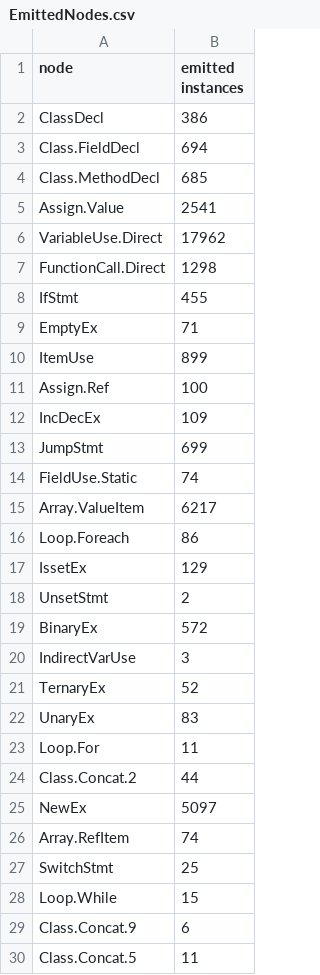
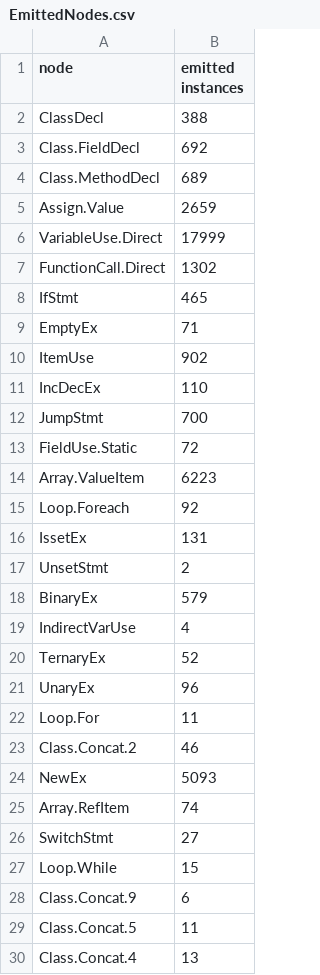
Before and after one commit to wikiLingo/wikiLingo.net, a CSV file: EmittedNodes.csv, drawn as a sheet; only a part is shown; the shorter side is filled out with more unchanged rows; the diff covers the shown part only.

```diff
--- a/EmittedNodes.csv
+++ b/EmittedNodes.csv
@@ -1,28 +1,27 @@
 node;emitted instances
-ClassDecl;386
-Class.FieldDecl;694
-Class.MethodDecl;685
-Assign.Value;2541
-VariableUse.Direct;17962
-FunctionCall.Direct;1298
-IfStmt;455
+ClassDecl;388
+Class.FieldDecl;692
+Class.MethodDecl;689
+Assign.Value;2659
+VariableUse.Direct;17999
+FunctionCall.Direct;1302
+IfStmt;465
 EmptyEx;71
-ItemUse;899
-Assign.Ref;100
-IncDecEx;109
-JumpStmt;699
-FieldUse.Static;74
-Array.ValueItem;6217
-Loop.Foreach;86
-IssetEx;129
+ItemUse;902
+IncDecEx;110
+JumpStmt;700
+FieldUse.Static;72
+Array.ValueItem;6223
+Loop.Foreach;92
+IssetEx;131
 UnsetStmt;2
-BinaryEx;572
-IndirectVarUse;3
+BinaryEx;579
+IndirectVarUse;4
 TernaryEx;52
-UnaryEx;83
+UnaryEx;96
 Loop.For;11
-Class.Concat.2;44
-NewEx;5097
+Class.Concat.2;46
+NewEx;5093
 Array.RefItem;74
-SwitchStmt;25
+SwitchStmt;27
 Loop.While;15
```
Also changed, not shown: 1 removed row and 2 edited cells elsewhere in this file, LibraryCalls.csv, 3 other files.
